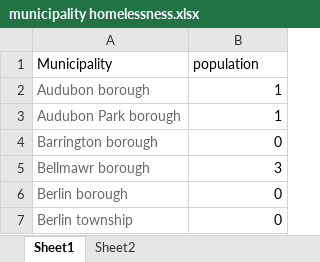
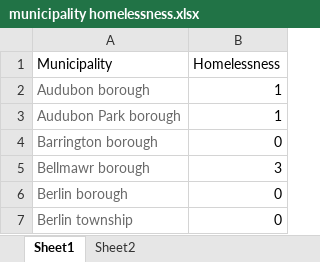
Before and after one commit to Funmiadebajo/GIS, an Excel workbook: municipality homelessness.xlsx, sheet Sheet1, drawn as a sheet; only a part is shown; values as stored, in another font and other column widths than the file's, no borders; the diff names each change by its address in the sheet, - before the commit and + after, or states it on an @@ line.

Commit message:
Add files via upload

```diff
--- a/municipality homelessness.xlsx (sheet Sheet1)
+++ b/municipality homelessness.xlsx (sheet Sheet1)
-B1: population
+B1: Homelessness
```
